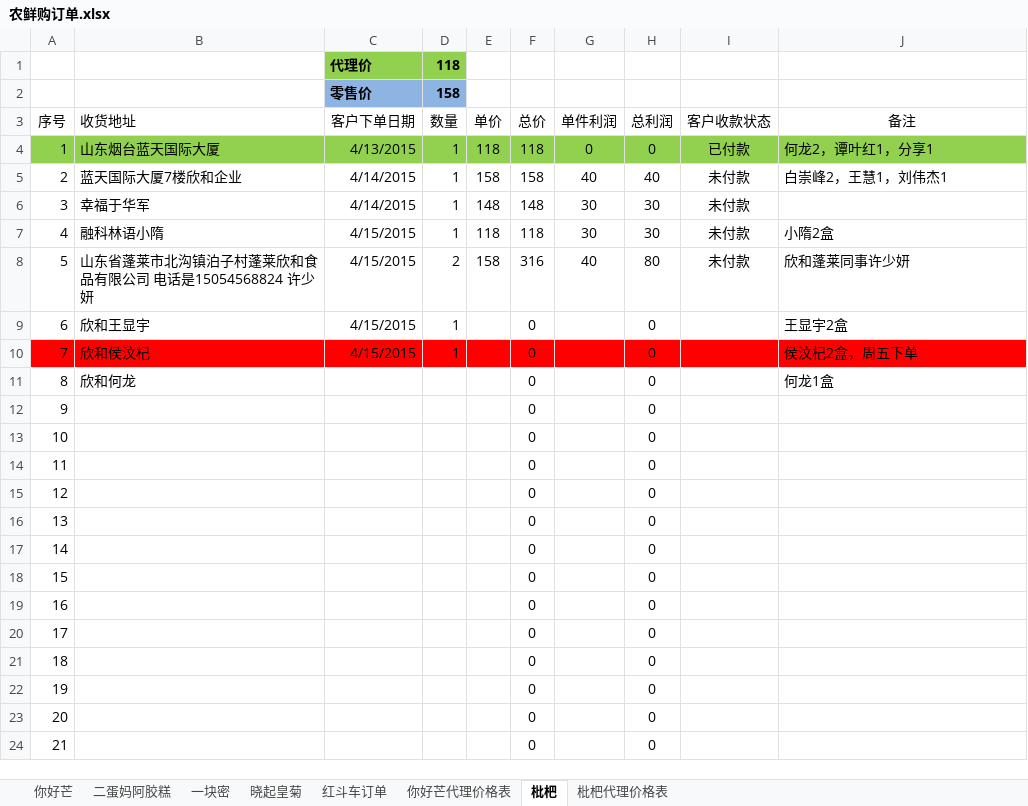
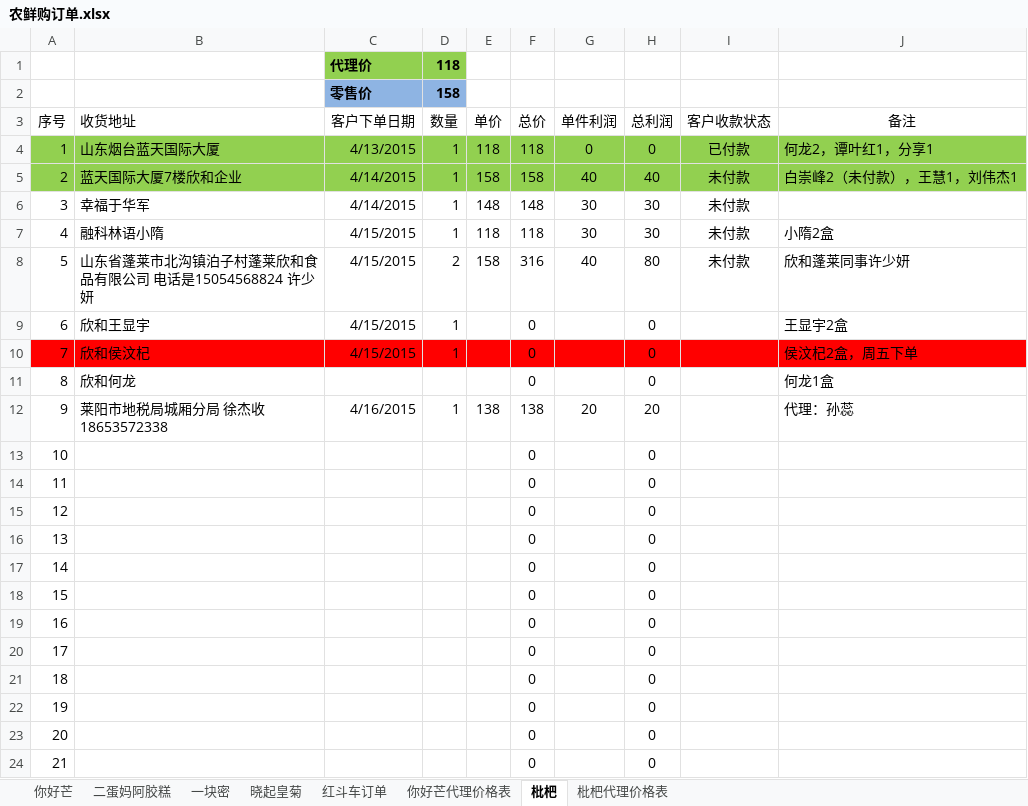
Before and after one commit to ettor/miyou, an Excel workbook: Documents/农鲜购订单.xlsx, sheet 枇杷, drawn as a sheet; values as stored, in another font and other column widths than the file's, no borders; the diff names each change by its address in the sheet, - before the commit and + after, or states it on an @@ line.

```diff
--- a/Documents/农鲜购订单.xlsx (sheet 枇杷)
+++ b/Documents/农鲜购订单.xlsx (sheet 枇杷)
-A5:J5 fill: none
+A5:J5 fill: #92D050
-J5 (备注): 白崇峰2，王慧1，刘伟杰1
+J5 (备注): 白崇峰2（未付款），王慧1，刘伟杰1
-B12 (收货地址): (empty)
+B12 (收货地址): 莱阳市地税局城厢分局 徐杰收 18653572338
-C12 (客户下单日期): (empty)
+C12 (客户下单日期): 4/16/2015
-D12 (数量): (empty)
+D12 (数量): 1
-E12 (单价): (empty)
+E12 (单价): 138
-F12 (总价): 0
+F12 (总价): 138
-G12 (单件利润): (empty)
+G12 (单件利润): 20
-H12 (总利润): 0
+H12 (总利润): 20
-J12 (备注): (empty)
+J12 (备注): 代理：孙蕊
```
Also changed, not shown: sheet 你好芒, formulas that keep their value.
